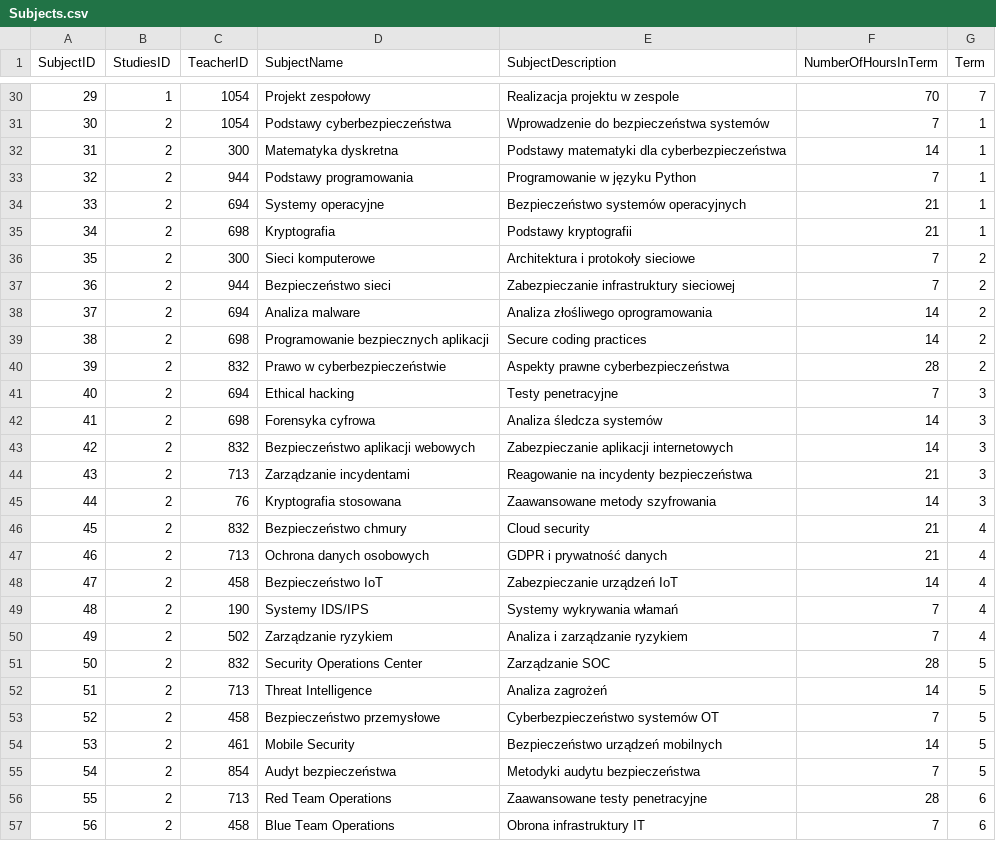
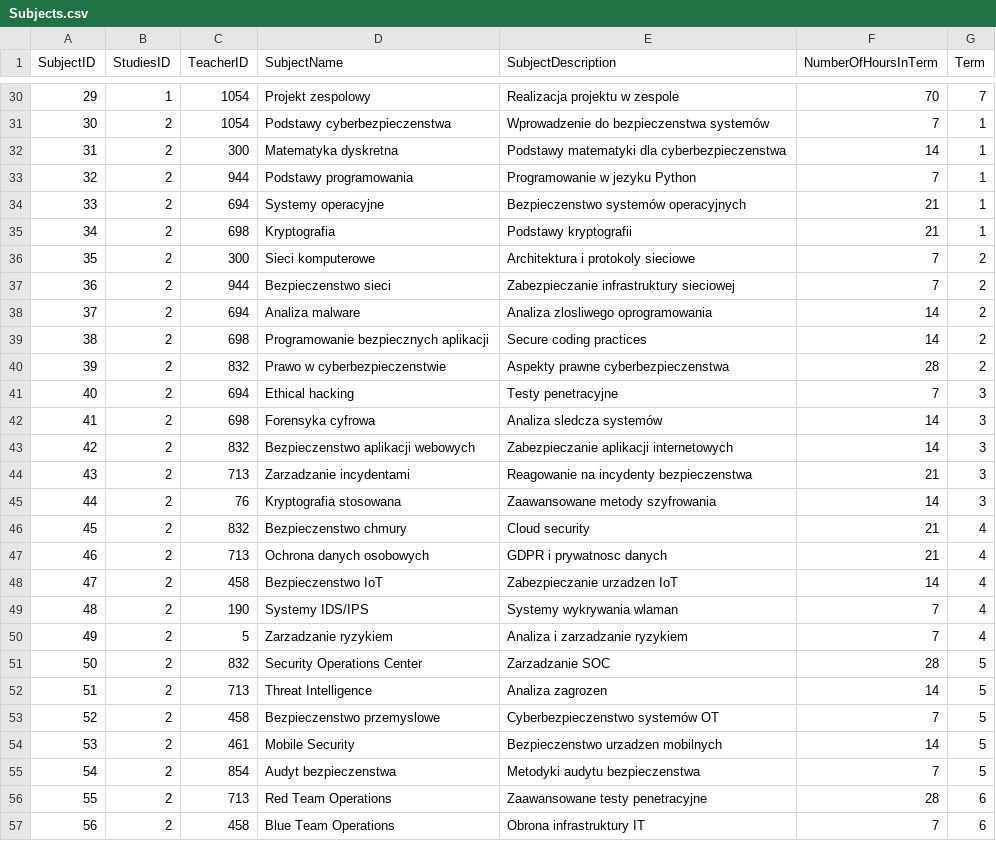
Before and after one commit to Blajszu/College_DataBase_Project, a CSV file: Tables Data/Subjects.csv, drawn as a sheet; only a part is shown, gaps mark what is left out; the diff covers the shown part only.

Commit message:
Update Subjects Data

```diff
--- a/Tables Data/Subjects.csv
+++ b/Tables Data/Subjects.csv
@@ -30,27 +30,27 @@ SubjectID,StudiesID,TeacherID,SubjectName,SubjectDescription,NumberOfHoursInTerm
-29,1,1054,Projekt zespołowy,Realizacja projektu w zespole,70,7
-30,2,1054,Podstawy cyberbezpieczeństwa,Wprowadzenie do bezpieczeństwa systemów,7,1
-31,2,300,Matematyka dyskretna,Podstawy matematyki dla cyberbezpieczeństwa,14,1
-32,2,944,Podstawy programowania,Programowanie w języku Python,7,1
-33,2,694,Systemy operacyjne,Bezpieczeństwo systemów operacyjnych,21,1
+29,1,1054,Projekt zespolowy,Realizacja projektu w zespole,70,7
+30,2,1054,Podstawy cyberbezpieczenstwa,Wprowadzenie do bezpieczenstwa systemów,7,1
+31,2,300,Matematyka dyskretna,Podstawy matematyki dla cyberbezpieczenstwa,14,1
+32,2,944,Podstawy programowania,Programowanie w jezyku Python,7,1
+33,2,694,Systemy operacyjne,Bezpieczenstwo systemów operacyjnych,21,1
 34,2,698,Kryptografia,Podstawy kryptografii,21,1
-35,2,300,Sieci komputerowe,Architektura i protokoły sieciowe,7,2
-36,2,944,Bezpieczeństwo sieci,Zabezpieczanie infrastruktury sieciowej,7,2
-37,2,694,Analiza malware,Analiza złośliwego oprogramowania,14,2
+35,2,300,Sieci komputerowe,Architektura i protokoly sieciowe,7,2
+36,2,944,Bezpieczenstwo sieci,Zabezpieczanie infrastruktury sieciowej,7,2
+37,2,694,Analiza malware,Analiza zlosliwego oprogramowania,14,2
 38,2,698,Programowanie bezpiecznych aplikacji,Secure coding practices,14,2
-39,2,832,Prawo w cyberbezpieczeństwie,Aspekty prawne cyberbezpieczeństwa,28,2
+39,2,832,Prawo w cyberbezpieczenstwie,Aspekty prawne cyberbezpieczenstwa,28,2
 40,2,694,Ethical hacking,Testy penetracyjne,7,3
-41,2,698,Forensyka cyfrowa,Analiza śledcza systemów,14,3
-42,2,832,Bezpieczeństwo aplikacji webowych,Zabezpieczanie aplikacji internetowych,14,3
-43,2,713,Zarządzanie incydentami,Reagowanie na incydenty bezpieczeństwa,21,3
+41,2,698,Forensyka cyfrowa,Analiza sledcza systemów,14,3
+42,2,832,Bezpieczenstwo aplikacji webowych,Zabezpieczanie aplikacji internetowych,14,3
+43,2,713,Zarzadzanie incydentami,Reagowanie na incydenty bezpieczenstwa,21,3
 44,2,76,Kryptografia stosowana,Zaawansowane metody szyfrowania,14,3
-45,2,832,Bezpieczeństwo chmury,Cloud security,21,4
-46,2,713,Ochrona danych osobowych,GDPR i prywatność danych,21,4
-47,2,458,Bezpieczeństwo IoT,Zabezpieczanie urządzeń IoT,14,4
-48,2,190,Systemy IDS/IPS,Systemy wykrywania włamań,7,4
-49,2,502,Zarządzanie ryzykiem,Analiza i zarządzanie ryzykiem,7,4
-50,2,832,Security Operations Center,Zarządzanie SOC,28,5
-51,2,713,Threat Intelligence,Analiza zagrożeń,14,5
-52,2,458,Bezpieczeństwo przemysłowe,Cyberbezpieczeństwo systemów OT,7,5
-53,2,461,Mobile Security,Bezpieczeństwo urządzeń mobilnych,14,5
-54,2,854,Audyt bezpieczeństwa,Metodyki audytu bezpieczeństwa,7,5
+45,2,832,Bezpieczenstwo chmury,Cloud security,21,4
+46,2,713,Ochrona danych osobowych,GDPR i prywatnosc danych,21,4
+47,2,458,Bezpieczenstwo IoT,Zabezpieczanie urzadzen IoT,14,4
+48,2,190,Systemy IDS/IPS,Systemy wykrywania wlaman,7,4
+49,2,5,Zarzadzanie ryzykiem,Analiza i zarzadzanie ryzykiem,7,4
+50,2,832,Security Operations Center,Zarzadzanie SOC,28,5
+51,2,713,Threat Intelligence,Analiza zagrozen,14,5
+52,2,458,Bezpieczenstwo przemyslowe,Cyberbezpieczenstwo systemów OT,7,5
+53,2,461,Mobile Security,Bezpieczenstwo urzadzen mobilnych,14,5
+54,2,854,Audyt bezpieczenstwa,Metodyki audytu bezpieczenstwa,7,5
 55,2,713,Red Team Operations,Zaawansowane testy penetracyjne,28,6
```
Also changed, not shown: 131 edited cells elsewhere in this file.
